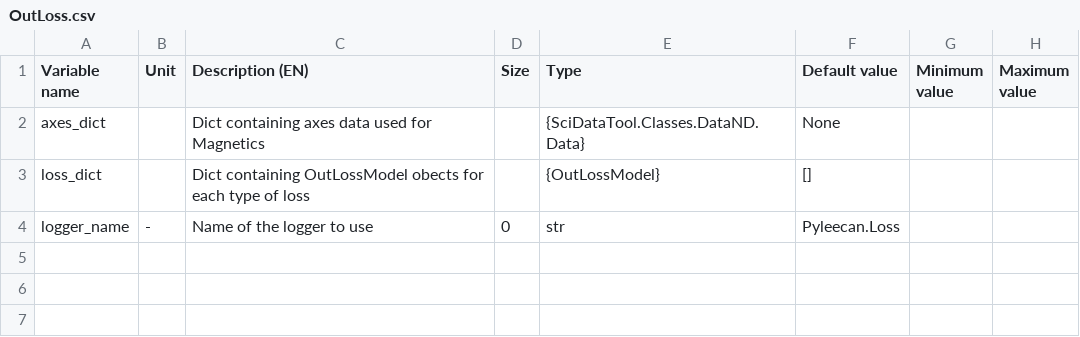
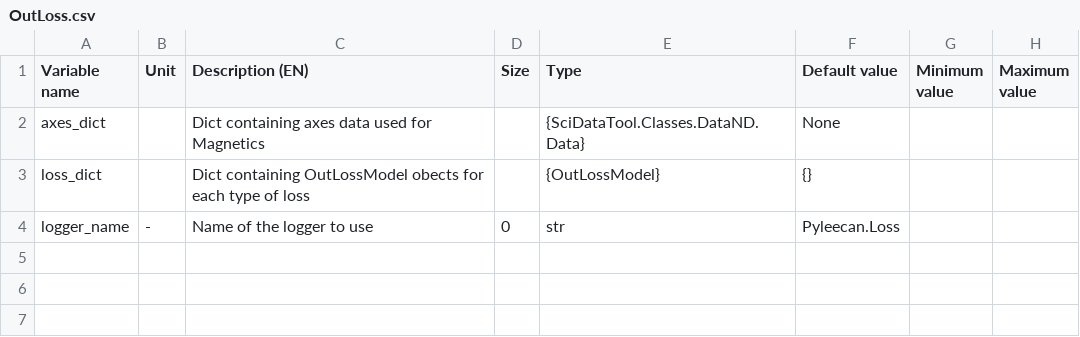
Before and after one commit to Eomys/pyleecan, a CSV file: pyleecan/Generator/ClassesRef/Output/OutLoss.csv, drawn as a sheet; only a part is shown; the diff names each change by its address in the sheet, - before the commit and + after, or states it on an @@ line.

Commit message:
[CC] CG Typo

```diff
--- a/pyleecan/Generator/ClassesRef/Output/OutLoss.csv
+++ b/pyleecan/Generator/ClassesRef/Output/OutLoss.csv
-F3 (Default value): []
+F3 (Default value): {}
```
Also changed, not shown: 2 other files.
